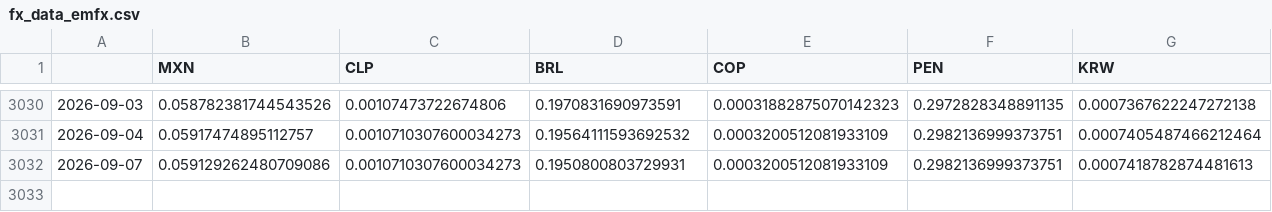
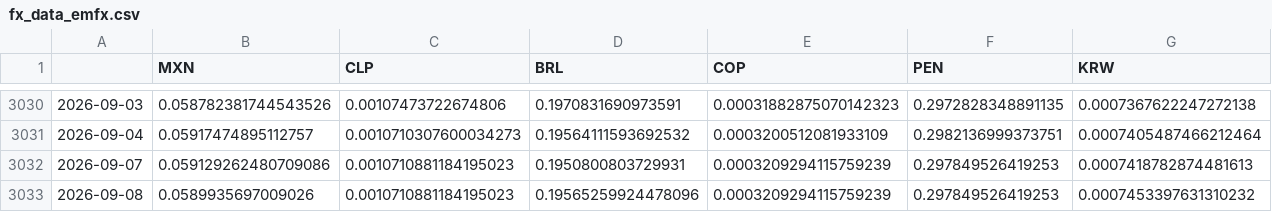
Before and after one commit to DataVizHonduran/EMFX_risk_diffusion, a CSV file: fx_data_emfx.csv, drawn as a sheet; only a part is shown, gaps mark what is left out; rows hold the shown columns only; the diff names each change by its address in the sheet, - before the commit and + after, or states it on an @@ line.

```diff
--- a/fx_data_emfx.csv
+++ b/fx_data_emfx.csv
-C3032 (CLP): 0.0010710307600034273
+C3032 (CLP): 0.0010710881184195023
-E3032 (COP): 0.0003200512081933109
+E3032 (COP): 0.0003209294115759239
-F3032 (PEN): 0.2982136999373751
+F3032 (PEN): 0.297849526419253
+row 3033: 2026-09-08 | 0.0589935697009026 | 0.0010710881184195023 | 0.19565259924478096 | 0.0003209294115759239 | 0.297849526419253 | 0.0007453397631310232
```
Also changed, not shown: fx_data_raw.csv.
